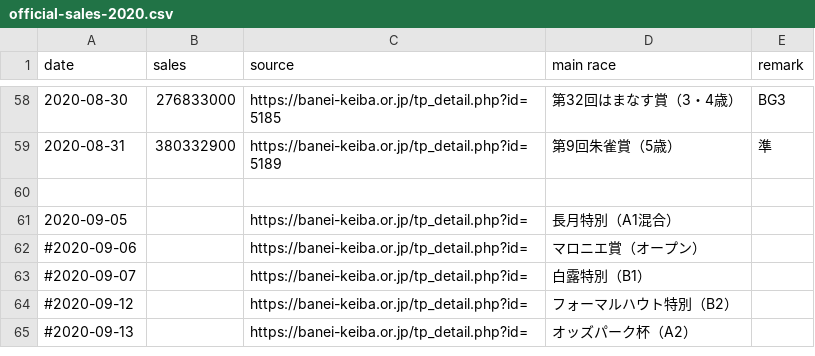
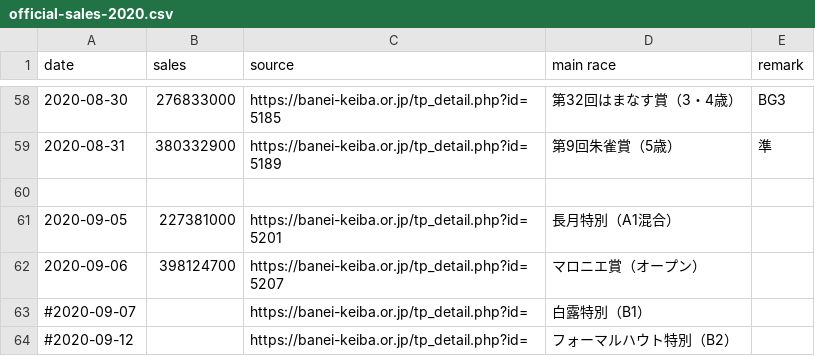
Before and after one commit to yuw/banei-votes, a CSV file: official-sales-2020.csv, drawn as a sheet; only a part is shown, gaps mark what is left out; the shorter side is filled out with more unchanged rows.

```diff
--- a/official-sales-2020.csv
+++ b/official-sales-2020.csv
@@ -60,4 +60,4 @@
 
-2020-09-05,,"https://banei-keiba.or.jp/tp_detail.php?id=","長月特別（A1混合）"
-#2020-09-06,,"https://banei-keiba.or.jp/tp_detail.php?id=","マロニエ賞（オープン）"
+2020-09-05,227381000,"https://banei-keiba.or.jp/tp_detail.php?id=5201","長月特別（A1混合）"
+2020-09-06,398124700,"https://banei-keiba.or.jp/tp_detail.php?id=5207","マロニエ賞（オープン）"
 #2020-09-07,,"https://banei-keiba.or.jp/tp_detail.php?id=","白露特別（B1）"
```
Also changed, not shown: banei-votes-2020.csv.
